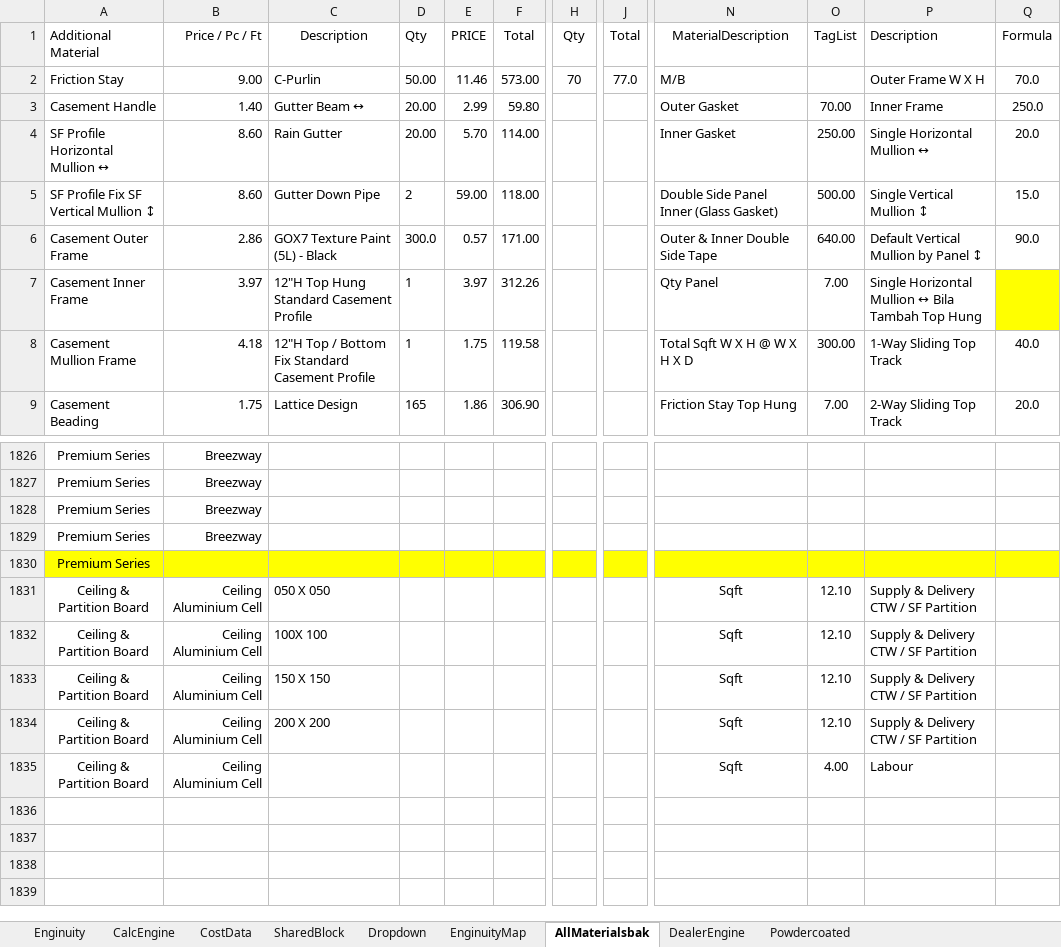
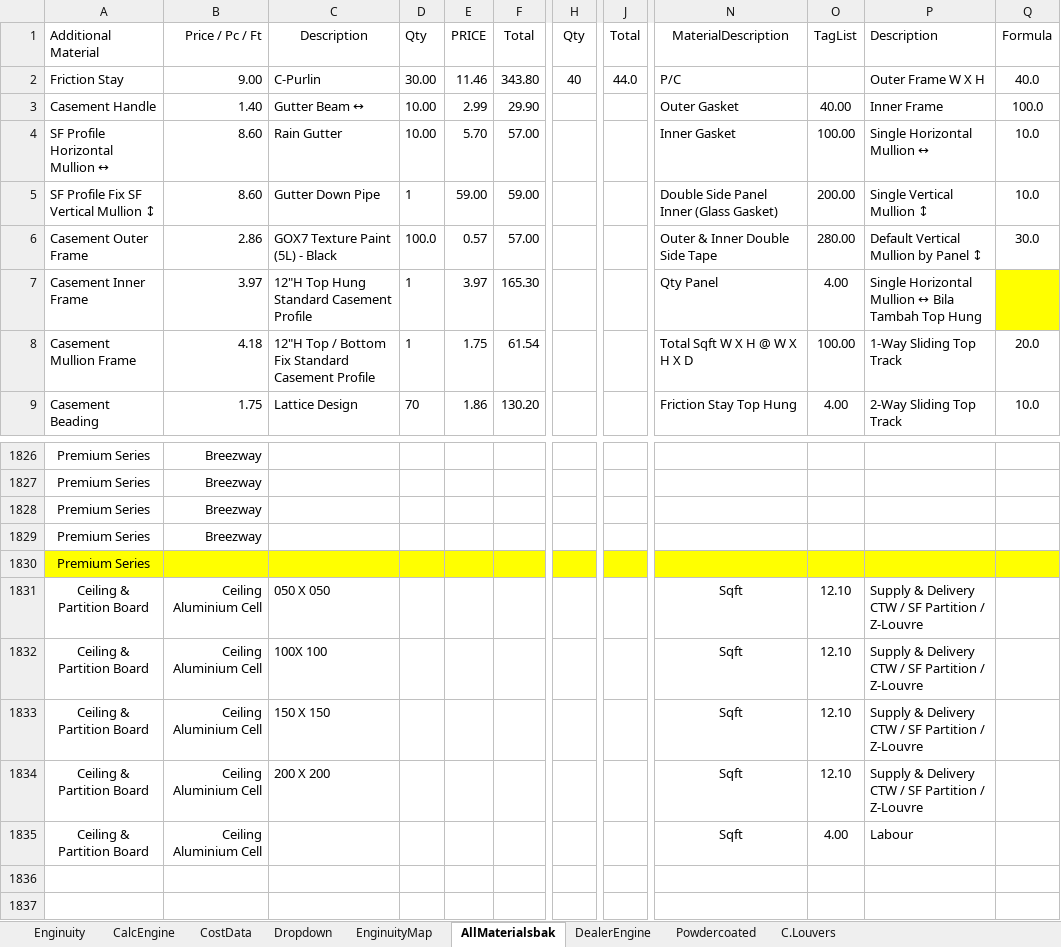
Before and after one commit to neprenkha/Enginuity, an Excel workbook: EnginuityV2.xlsm, sheet AllMaterialsbak, drawn as a sheet; only a part is shown, gaps mark what is left out; the shorter side is filled out with more unchanged rows; values as stored, in another font and other column widths than the file's, no borders; the diff covers the shown part only; the diff names each change by its address in the sheet, - before the commit and + after, or states it on an @@ line.

```diff
--- a/EnginuityV2.xlsm (sheet AllMaterialsbak)
+++ b/EnginuityV2.xlsm (sheet AllMaterialsbak)
@@ sheet tab hidden: SharedBlock @@
@@ sheet tab unhidden: C.Louvers @@
-D2: 50.00
+D2: 30.00
-F2: 573.00
+F2: 343.80
-H2: 70
+H2: 40
-J2: 77.0
+J2: 44.0
-N2: M/B
+N2: P/C
-Q2: 70.0
+Q2: 40.0
-D3:D4: 20.00
+D3:D4: 10.00
-F3: 59.80
+F3: 29.90
-O3: 70.00
+O3: 40.00
-Q3: 250.0
+Q3: 100.0
-F4: 114.00
+F4: 57.00
-O4: 250.00
+O4: 100.00
-Q4: 20.0
+Q4: 10.0
-D5: 2
+D5: 1
-F5: 118.00
+F5: 59.00
-O5: 500.00
+O5: 200.00
-Q5: 15.0
+Q5: 10.0
-D6: 300.0
+D6: 100.0
-F6: 171.00
+F6: 57.00
-O6: 640.00
+O6: 280.00
-Q6: 90.0
+Q6: 30.0
-F7: 312.26
+F7: 165.30
-O7: 7.00
+O7: 4.00
-F8: 119.58
+F8: 61.54
-O8: 300.00
+O8: 100.00
-Q8: 40.0
+Q8: 20.0
-D9: 165
+D9: 70
-F9: 306.90
+F9: 130.20
-O9: 7.00
+O9: 4.00
-Q9: 20.0
+Q9: 10.0
-P1831:P1834: Supply & Delivery CTW / SF Partition
+P1831:P1834: Supply & Delivery CTW / SF Partition / Z-Louvre
```
Also changed, not shown: 722 edited cells elsewhere in this sheet, sheet CalcEngine, sheet CostData, sheet Enginuity, sheet Dropdown, formulas that keep their value.
